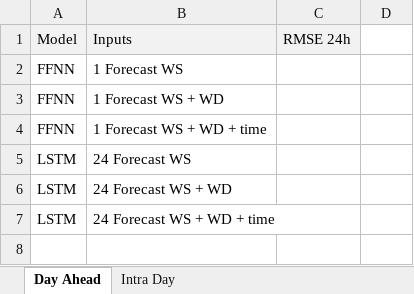
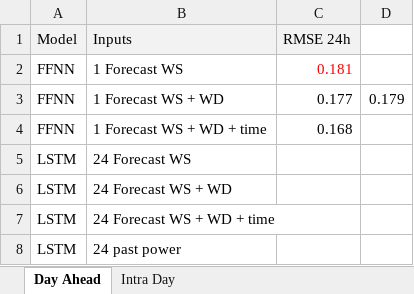
Before and after one commit to GilliGit/WindForecastingCompetition, an Excel workbook: Results.xlsx, sheet Day Ahead, drawn as a sheet; values as stored, in another font and other column widths than the file's, no borders; the diff names each change by its address in the sheet, - before the commit and + after, or states it on an @@ line.

Commit message:
Add results of FFNN day ahead with WD and time

```diff
--- a/Results.xlsx (sheet Day Ahead)
+++ b/Results.xlsx (sheet Day Ahead)
-C2 (RMSE 24h): (empty)
+C2 (RMSE 24h): 0.181
-C3 (RMSE 24h): (empty)
+C3 (RMSE 24h): 0.177
-D3: (empty)
+D3: 0.179
-C4 (RMSE 24h): (empty)
+C4 (RMSE 24h): 0.168
+row 8: LSTM | 24 past power
```
